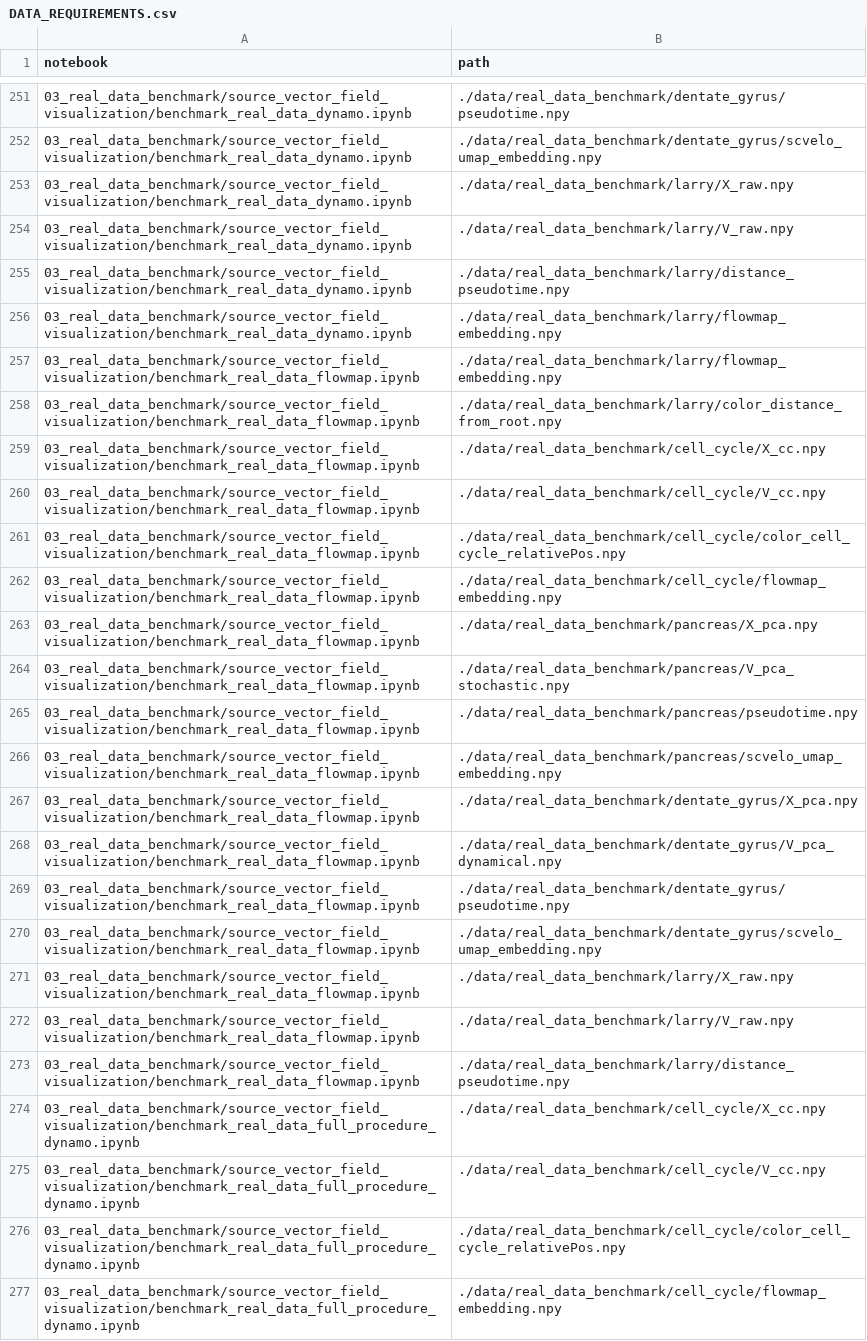
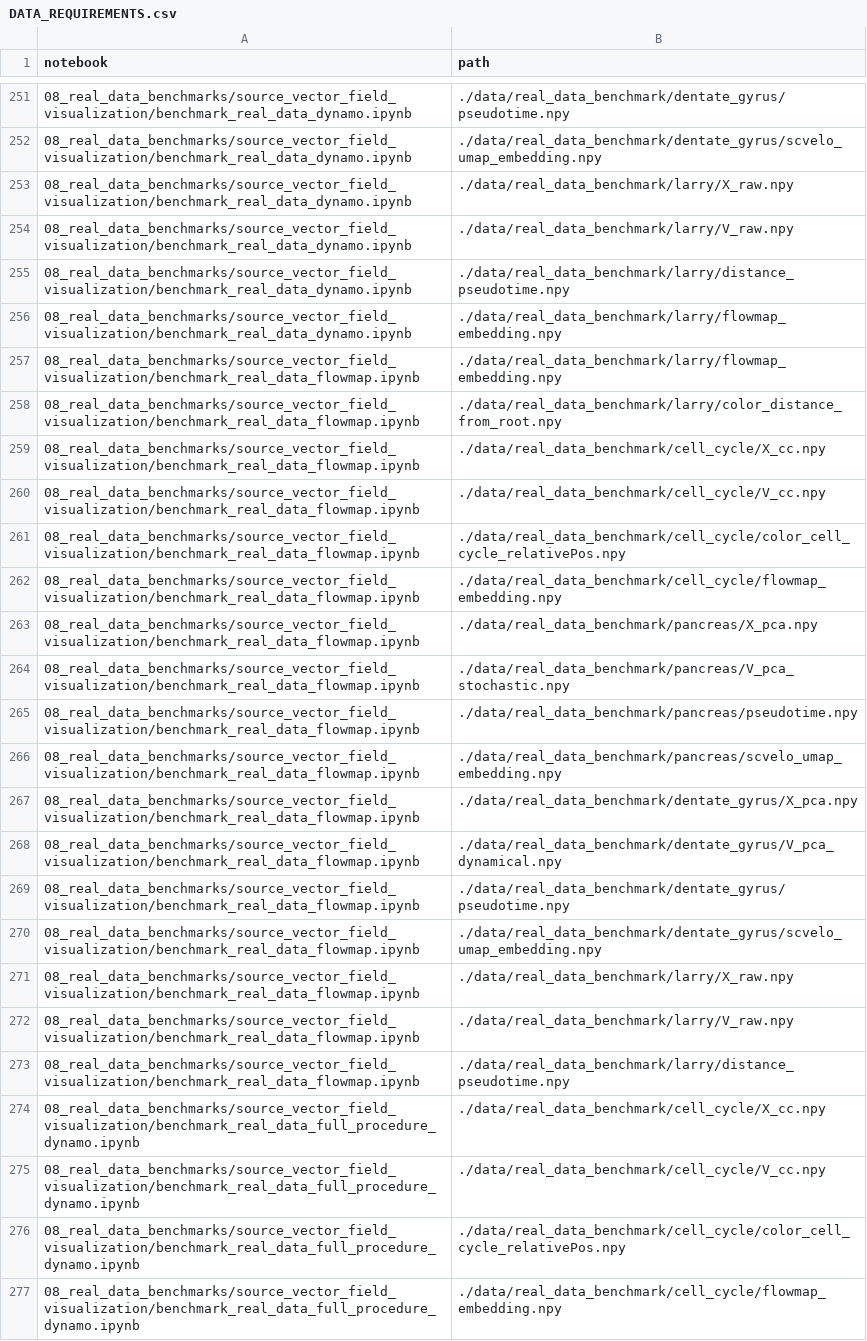
Before and after one commit to jingyuanhu01/flowmap-manuscript, a CSV file: DATA_REQUIREMENTS.csv, drawn as a sheet; only a part is shown, gaps mark what is left out; the diff covers the shown part only; the diff names each change by its address in the sheet, - before the commit and + after, or states it on an @@ line.

Commit message:
Relabel real data benchmarks as 08

```diff
--- a/DATA_REQUIREMENTS.csv
+++ b/DATA_REQUIREMENTS.csv
-A251:A256 (notebook): 03_real_data_benchmark/source_vector_field_visualization/benchmark_real_data_dynamo.ipynb
+A251:A256 (notebook): 08_real_data_benchmarks/source_vector_field_visualization/benchmark_real_data_dynamo.ipynb
-A257:A273 (notebook): 03_real_data_benchmark/source_vector_field_visualization/benchmark_real_data_flowmap.ipynb
+A257:A273 (notebook): 08_real_data_benchmarks/source_vector_field_visualization/benchmark_real_data_flowmap.ipynb
-A274:A277 (notebook): 03_real_data_benchmark/source_vector_field_visualization/benchmark_real_data_full_procedure_dynamo.ipynb
+A274:A277 (notebook): 08_real_data_benchmarks/source_vector_field_visualization/benchmark_real_data_full_procedure_dynamo.ipynb
```
Also changed, not shown: 103 edited cells elsewhere in this file, MANIFEST.csv, MERGED_CODE_MANIFEST.csv, 48 other files.
